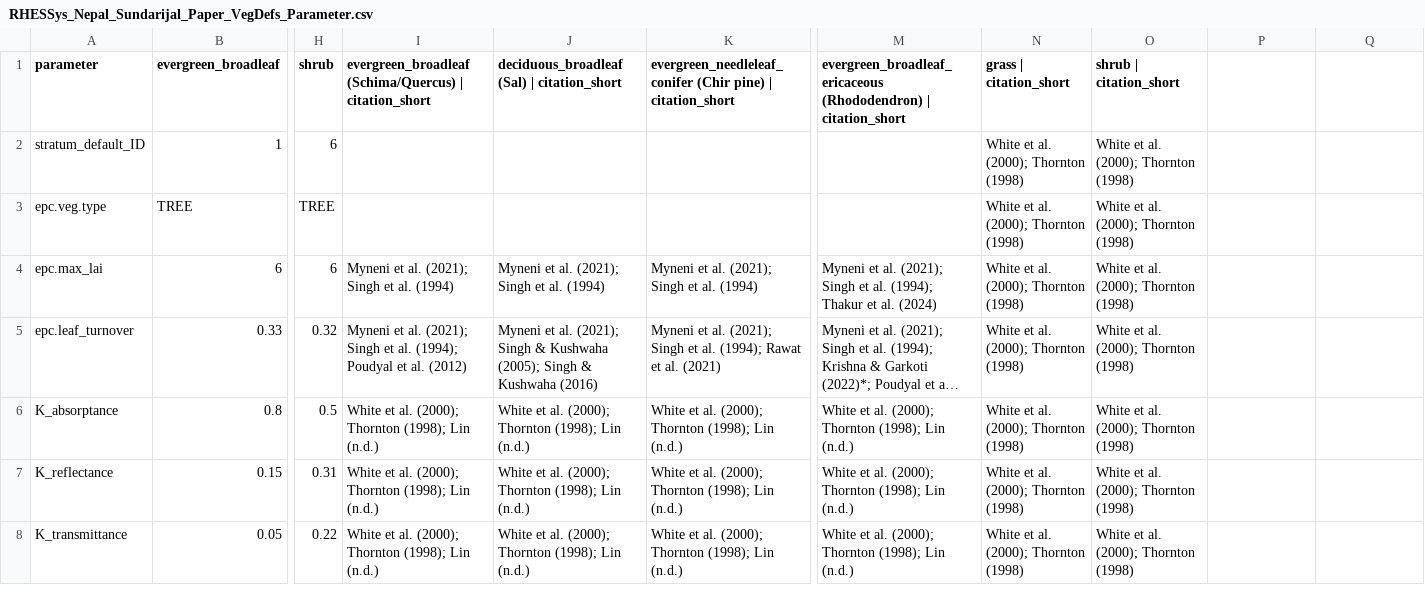
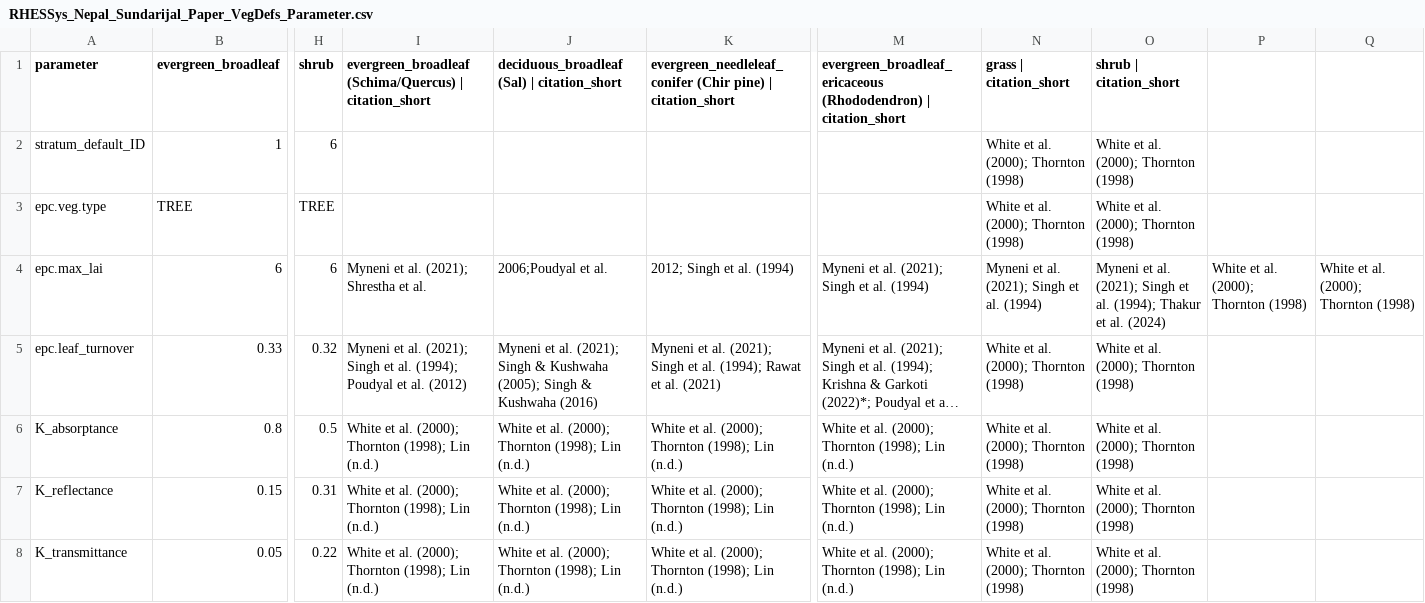
Before and after one commit to tejendra160/GIS2RHESSys, a CSV file: RHESSys_Nepal_Sundarijal_Paper_VegDefs_Parameter.csv, drawn as a sheet; only a part is shown, gaps mark what is left out; long unchanged cells end in …; the diff names each change by its address in the sheet, - before the commit and + after, or states it on an @@ line.

```diff
--- a/RHESSys_Nepal_Sundarijal_Paper_VegDefs_Parameter.csv
+++ b/RHESSys_Nepal_Sundarijal_Paper_VegDefs_Parameter.csv
-I4: Myneni et al. (2021); Singh et al. (1994)
+I4: Myneni et al. (2021); Shrestha et al.
-J4: Myneni et al. (2021); Singh et al. (1994)
+J4: 2006;Poudyal et al.
-K4: Myneni et al. (2021); Singh et al. (1994)
+K4: 2012; Singh et al. (1994)
-M4: …et al. (1994); Thakur et al. (2024)
+M4: …et al. (1994)
-N4 (grass | citation_short): White et al. (2000); Thornton (1998)
+N4 (grass | citation_short): Myneni et al. (2021); Singh et al. (1994)
-O4 (shrub | citation_short): White et al. (2000); Thornton (1998)
+O4 (shrub | citation_short): Myneni et al. (2021); Singh et al. (1994); Thakur et al. (2024)
-P4: (empty)
+P4: White et al. (2000); Thornton (1998)
-Q4: (empty)
+Q4: White et al. (2000); Thornton (1998)
```
